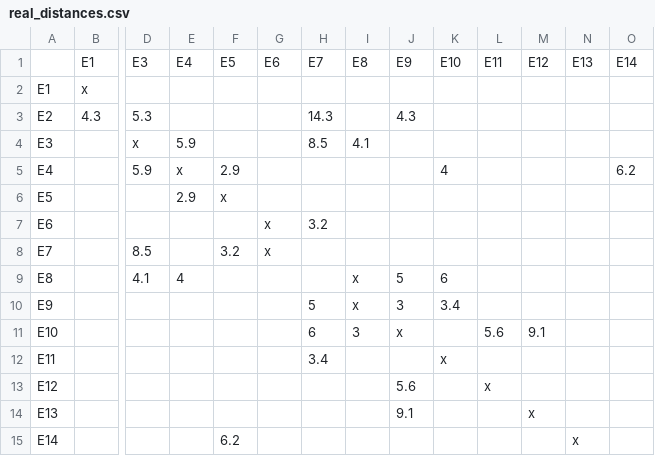
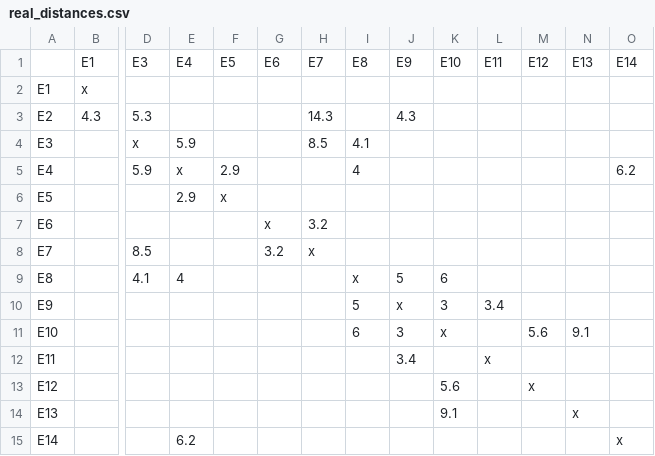
Before and after one commit to sdvfh/intelligent-agents-2024.1, a CSV file: London/real_distances.csv, drawn as a sheet; only a part is shown, gaps mark what is left out; the diff names each change by its address in the sheet, - before the commit and + after, or states it on an @@ line.

Commit message:
changed strategy to time based instead of distance based. Also added line change time and corrected real_distances.csv

```diff
--- a/London/real_distances.csv
+++ b/London/real_distances.csv
-I5: (empty)
+I5: 4
-K5: 4
+K5: (empty)
-F8: 3.2
+F8: (empty)
-G8: x
+G8: 3.2
-H8: (empty)
+H8: x
-H10: 5
+H10: (empty)
-I10: x
+I10: 5
-J10: 3
+J10: x
-K10: 3.4
+K10: 3
-L10: (empty)
+L10: 3.4
-H11: 6
+H11: (empty)
-I11: 3
+I11: 6
-J11: x
+J11: 3
-K11: (empty)
+K11: x
-L11: 5.6
+L11: (empty)
-M11: 9.1
+M11: 5.6
-N11: (empty)
+N11: 9.1
-H12: 3.4
+H12: (empty)
-J12: (empty)
+J12: 3.4
-K12: x
+K12: (empty)
-L12: (empty)
+L12: x
-J13: 5.6
+J13: (empty)
-K13: (empty)
+K13: 5.6
-L13: x
+L13: (empty)
-M13: (empty)
+M13: x
-J14: 9.1
+J14: (empty)
-K14: (empty)
+K14: 9.1
-M14: x
+M14: (empty)
-N14: (empty)
+N14: x
-E15: (empty)
+E15: 6.2
-F15: 6.2
+F15: (empty)
-N15: x
+N15: (empty)
-O15: (empty)
+O15: x
```
Also changed, not shown: 3 other files.
